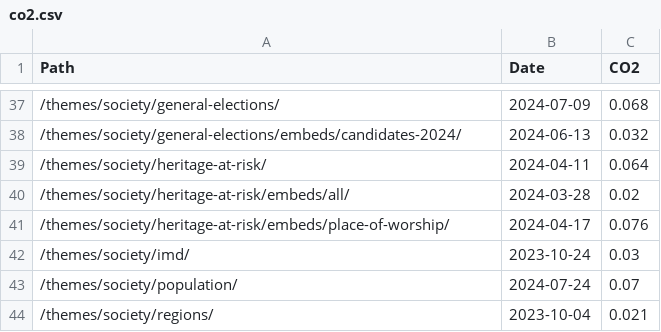
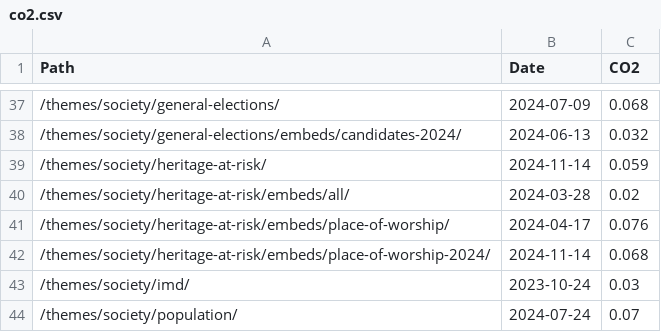
Before and after one commit to open-innovations/constituencies, a CSV file: src/_data/sources/co2.csv, drawn as a sheet; only a part is shown, gaps mark what is left out; the shorter side is filled out with more unchanged rows.

Commit message:
Update CO2 values

```diff
--- a/src/_data/sources/co2.csv
+++ b/src/_data/sources/co2.csv
@@ -38,5 +38,6 @@ Path,Date,CO2
 /themes/society/general-elections/embeds/candidates-2024/,2024-06-13,0.032
-/themes/society/heritage-at-risk/,2024-04-11,0.064
+/themes/society/heritage-at-risk/,2024-11-14,0.059
 /themes/society/heritage-at-risk/embeds/all/,2024-03-28,0.02
 /themes/society/heritage-at-risk/embeds/place-of-worship/,2024-04-17,0.076
+/themes/society/heritage-at-risk/embeds/place-of-worship-2024/,2024-11-14,0.068
 /themes/society/imd/,2023-10-24,0.03
```
